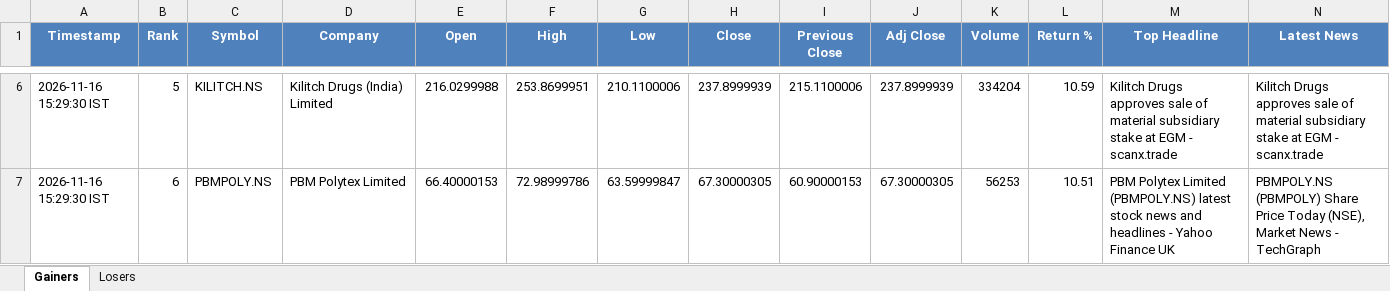
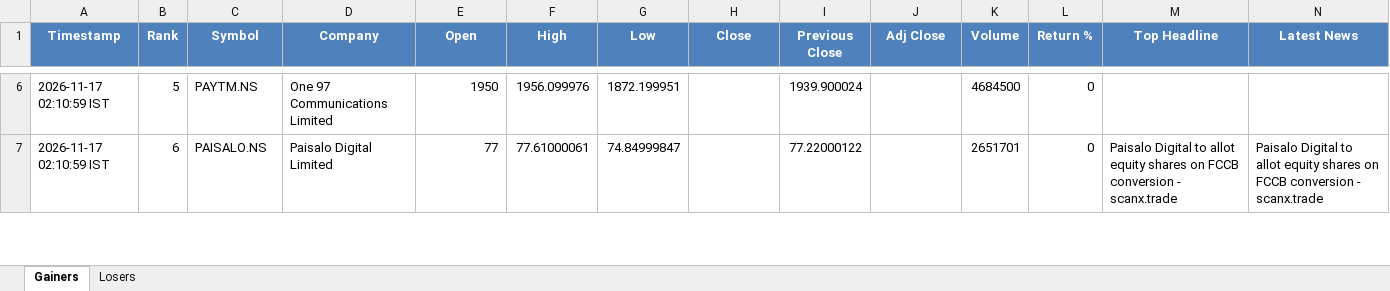
Before and after one commit to PavanSaiNekkala/News_Dividend_Fetcher, an Excel workbook: NEWS_Daily_Report/output/latest/NEWS_Daily_Report.xlsx, sheet Gainers, drawn as a sheet; only a part is shown, gaps mark what is left out; values as stored, in another font and other column widths than the file's, no borders; the diff covers the shown part only; the diff names each change by its address in the sheet, - before the commit and + after, or states it on an @@ line.

```diff
--- a/NEWS_Daily_Report/output/latest/NEWS_Daily_Report.xlsx (sheet Gainers)
+++ b/NEWS_Daily_Report/output/latest/NEWS_Daily_Report.xlsx (sheet Gainers)
-A6:A7 (Timestamp): 2026-11-16 15:29:30 IST
+A6:A7 (Timestamp): 2026-11-17 02:10:59 IST
-C6 (Symbol): KILITCH.NS
+C6 (Symbol): PAYTM.NS
-D6 (Company): Kilitch Drugs (India) Limited
+D6 (Company): One 97 Communications Limited
-E6 (Open): 216.0299988
+E6 (Open): 1950
-F6 (High): 253.8699951
+F6 (High): 1956.099976
-G6 (Low): 210.1100006
+G6 (Low): 1872.199951
-H6 (Close): 237.8999939
+H6 (Close): (empty)
-I6 (Previous Close): 215.1100006
+I6 (Previous Close): 1939.900024
-J6 (Adj Close): 237.8999939
+J6 (Adj Close): (empty)
-K6 (Volume): 334204
+K6 (Volume): 4684500
-L6 (Return %): 10.59
+L6 (Return %): 0
-M6 (Top Headline): Kilitch Drugs approves sale of material subsidiary stake at EGM - scanx.trade
+M6 (Top Headline): (empty)
-N6 (Latest News): Kilitch Drugs approves sale of material subsidiary stake at EGM - scanx.trade
+N6 (Latest News): (empty)
-C7 (Symbol): PBMPOLY.NS
+C7 (Symbol): PAISALO.NS
-D7 (Company): PBM Polytex Limited
+D7 (Company): Paisalo Digital Limited
-E7 (Open): 66.40000153
+E7 (Open): 77
-F7 (High): 72.98999786
+F7 (High): 77.61000061
-G7 (Low): 63.59999847
+G7 (Low): 74.84999847
-H7 (Close): 67.30000305
+H7 (Close): (empty)
-I7 (Previous Close): 60.90000153
+I7 (Previous Close): 77.22000122
-J7 (Adj Close): 67.30000305
+J7 (Adj Close): (empty)
-K7 (Volume): 56253
+K7 (Volume): 2651701
-L7 (Return %): 10.51
+L7 (Return %): 0
-M7 (Top Headline): PBM Polytex Limited (PBMPOLY.NS) latest stock news and headlines - Yahoo Finance UK
+M7 (Top Headline): Paisalo Digital to allot equity shares on FCCB conversion - scanx.trade
-N7 (Latest News): PBMPOLY.NS (PBMPOLY) Share Price Today (NSE), Market News - TechGraph
+N7 (Latest News): Paisalo Digital to allot equity shares on FCCB conversion - scanx.trade
```
Also changed, not shown: 283 edited cells elsewhere in this sheet, sheet Losers, NEWS_Daily_Report/output/history/NEWS_Daily_Report_History.xlsx.
